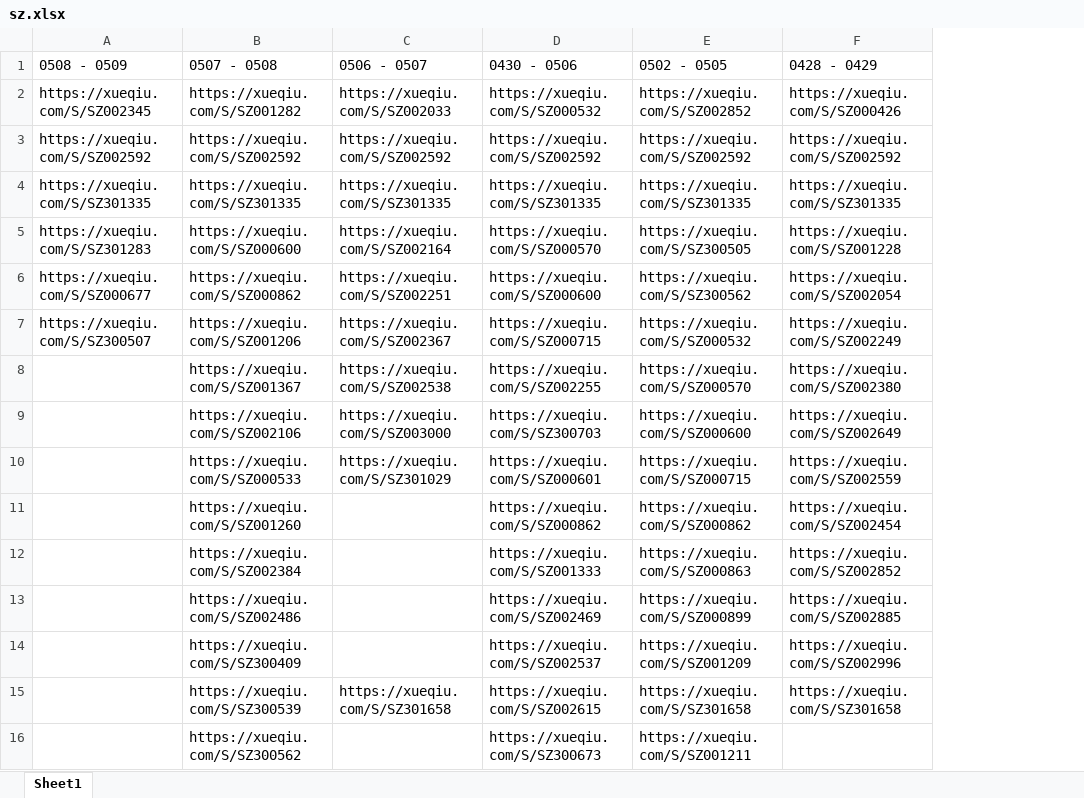
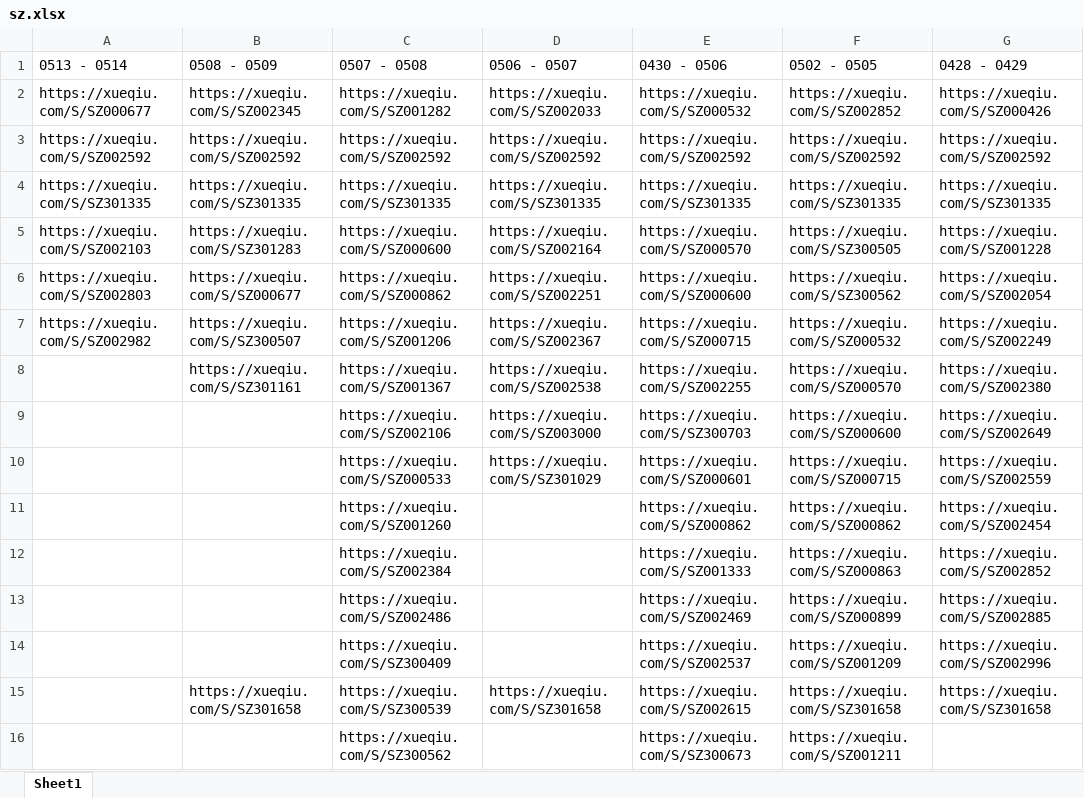
Before and after one commit to skducn/project1, an Excel workbook: instance/stock/sz/sz.xlsx, sheet Sheet1, drawn as a sheet; only a part is shown; values as stored, in another font and other column widths than the file's, no borders; addresses are those after the commit; the diff names each change by its address in the sheet, - before the commit and + after, or states it on an @@ line.

```diff
--- a/instance/stock/sz/sz.xlsx (sheet Sheet1)
+++ b/instance/stock/sz/sz.xlsx (sheet Sheet1)
+column A (0513 - 0514), rows 2-7: https://xueqiu.com/S/SZ000677 | https://xueqiu.com/S/SZ002592 | https://xueqiu.com/S/SZ301335 | https://xueqiu.com/S/SZ002103 | https://xueqiu.com/S/SZ002803 | https://xueqiu.com/S/SZ002982
-B8 (0508 - 0509): (empty)
+B8 (0508 - 0509): https://xueqiu.com/S/SZ301161
-B15 (0508 - 0509): (empty)
+B15 (0508 - 0509): https://xueqiu.com/S/SZ301658
```
Also changed, not shown: instance/stock/sh/sh.xlsx, instance/zyjk/CHC/rule/weight/1.0/weight10.xlsx, 17 other files.
